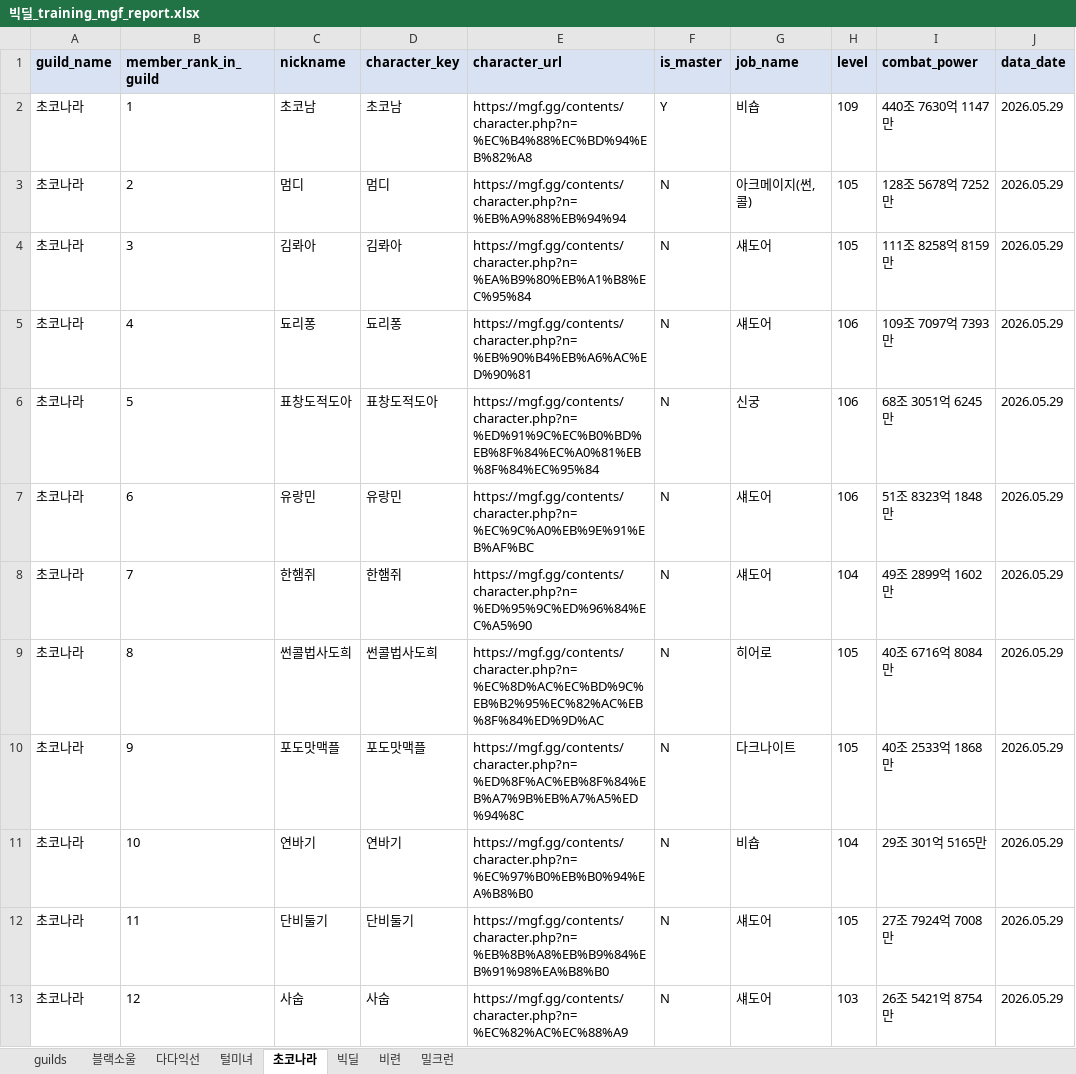
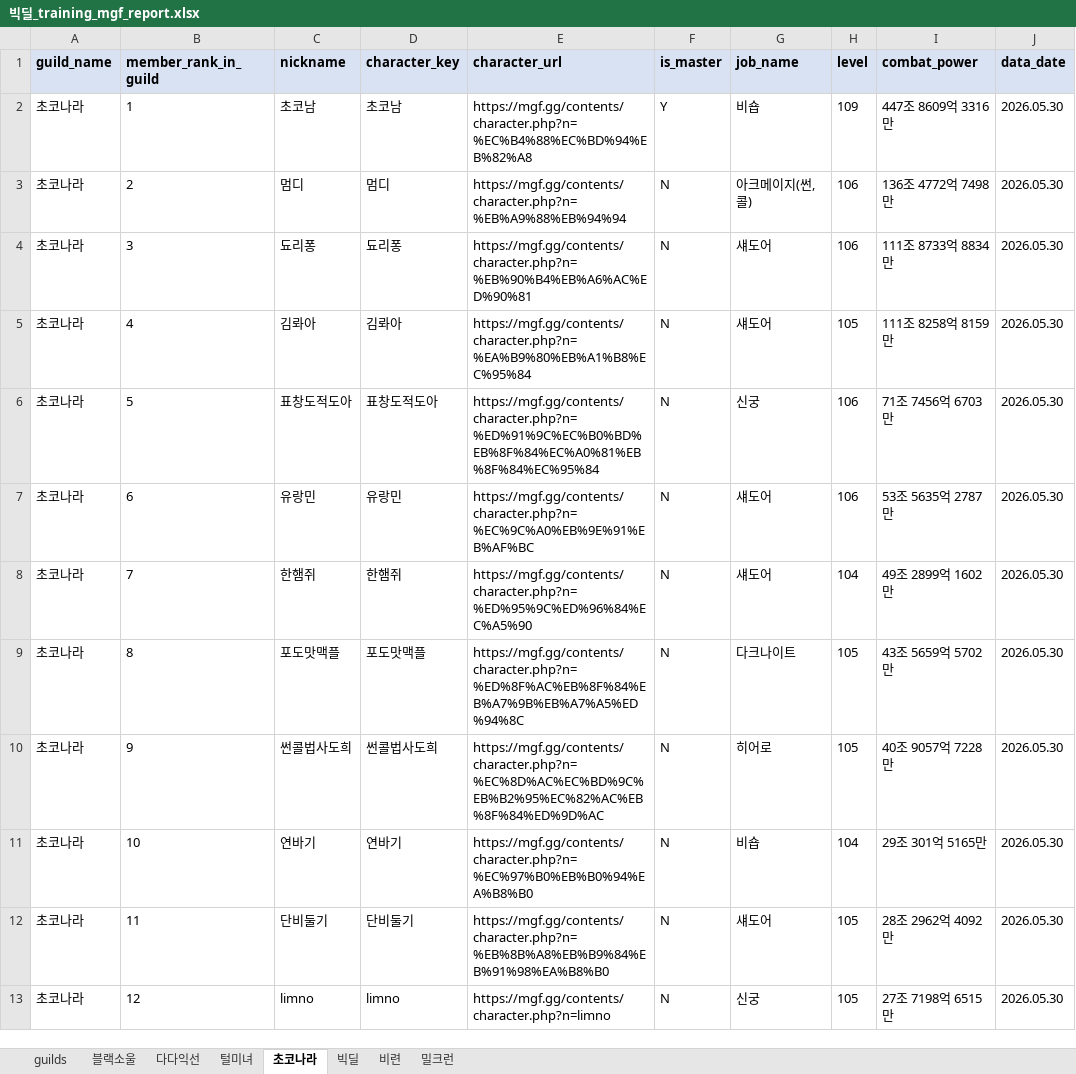
Before and after one commit to pogas/mgf_guild_match, an Excel workbook: reports/빅딜/빅딜_training_mgf_report.xlsx, sheet 초코나라, drawn as a sheet; only a part is shown; values as stored, in another font and other column widths than the file's, no borders; the diff covers the shown part only; the diff names each change by its address in the sheet, - before the commit and + after, or states it on an @@ line.

```diff
--- a/reports/빅딜/빅딜_training_mgf_report.xlsx (sheet 초코나라)
+++ b/reports/빅딜/빅딜_training_mgf_report.xlsx (sheet 초코나라)
-I2 (combat_power): 440조 7630억 1147만
+I2 (combat_power): 447조 8609억 3316만
-J2:J13 (data_date): 2026.05.29
+J2:J13 (data_date): 2026.05.30
-H3:H4 (level): 105
+H3:H4 (level): 106
-I3 (combat_power): 128조 5678억 7252만
+I3 (combat_power): 136조 4772억 7498만
-C4 (nickname): 김롸아
+C4 (nickname): 됴리퐁
-D4 (character_key): 김롸아
+D4 (character_key): 됴리퐁
-E4 (character_url): https://mgf.gg/contents/character.php?n=%EA%B9%80%EB%A1%B8%EC%95%84
+E4 (character_url): https://mgf.gg/contents/character.php?n=%EB%90%B4%EB%A6%AC%ED%90%81
-I4 (combat_power): 111조 8258억 8159만
+I4 (combat_power): 111조 8733억 8834만
-C5 (nickname): 됴리퐁
+C5 (nickname): 김롸아
-D5 (character_key): 됴리퐁
+D5 (character_key): 김롸아
-E5 (character_url): https://mgf.gg/contents/character.php?n=%EB%90%B4%EB%A6%AC%ED%90%81
+E5 (character_url): https://mgf.gg/contents/character.php?n=%EA%B9%80%EB%A1%B8%EC%95%84
-H5 (level): 106
+H5 (level): 105
-I5 (combat_power): 109조 7097억 7393만
+I5 (combat_power): 111조 8258억 8159만
-I6 (combat_power): 68조 3051억 6245만
+I6 (combat_power): 71조 7456억 6703만
-I7 (combat_power): 51조 8323억 1848만
+I7 (combat_power): 53조 5635억 2787만
-C9 (nickname): 썬콜법사도희
+C9 (nickname): 포도맛맥플
-D9 (character_key): 썬콜법사도희
+D9 (character_key): 포도맛맥플
-E9 (character_url): https://mgf.gg/contents/character.php?n=%EC%8D%AC%EC%BD%9C%EB%B2%95%EC%82%AC%EB%8F%84%ED%9D%AC
+E9 (character_url): https://mgf.gg/contents/character.php?n=%ED%8F%AC%EB%8F%84%EB%A7%9B%EB%A7%A5%ED%94%8C
-G9 (job_name): 히어로
+G9 (job_name): 다크나이트
-I9 (combat_power): 40조 6716억 8084만
+I9 (combat_power): 43조 5659억 5702만
-C10 (nickname): 포도맛맥플
+C10 (nickname): 썬콜법사도희
-D10 (character_key): 포도맛맥플
+D10 (character_key): 썬콜법사도희
-E10 (character_url): https://mgf.gg/contents/character.php?n=%ED%8F%AC%EB%8F%84%EB%A7%9B%EB%A7%A5%ED%94%8C
+E10 (character_url): https://mgf.gg/contents/character.php?n=%EC%8D%AC%EC%BD%9C%EB%B2%95%EC%82%AC%EB%8F%84%ED%9D%AC
-G10 (job_name): 다크나이트
+G10 (job_name): 히어로
-I10 (combat_power): 40조 2533억 1868만
+I10 (combat_power): 40조 9057억 7228만
-I12 (combat_power): 27조 7924억 7008만
+I12 (combat_power): 28조 2962억 4092만
-C13 (nickname): 사숩
+C13 (nickname): limno
-D13 (character_key): 사숩
+D13 (character_key): limno
-E13 (character_url): https://mgf.gg/contents/character.php?n=%EC%82%AC%EC%88%A9
+E13 (character_url): https://mgf.gg/contents/character.php?n=limno
-G13 (job_name): 섀도어
+G13 (job_name): 신궁
-H13 (level): 103
+H13 (level): 105
-I13 (combat_power): 26조 5421억 8754만
+I13 (combat_power): 27조 7198억 6515만
```
Also changed, not shown: 92 edited cells elsewhere in this sheet, sheet 다다익선, sheet 비련, sheet 털미녀, sheet 블랙소울, sheet 밀크런, sheet guilds, 1 more sheet, reports/빅딜/빅딜_league_mgf_report.xlsx, reports/셀린느/셀린느_league_mgf_report.xlsx, 34 other files.
